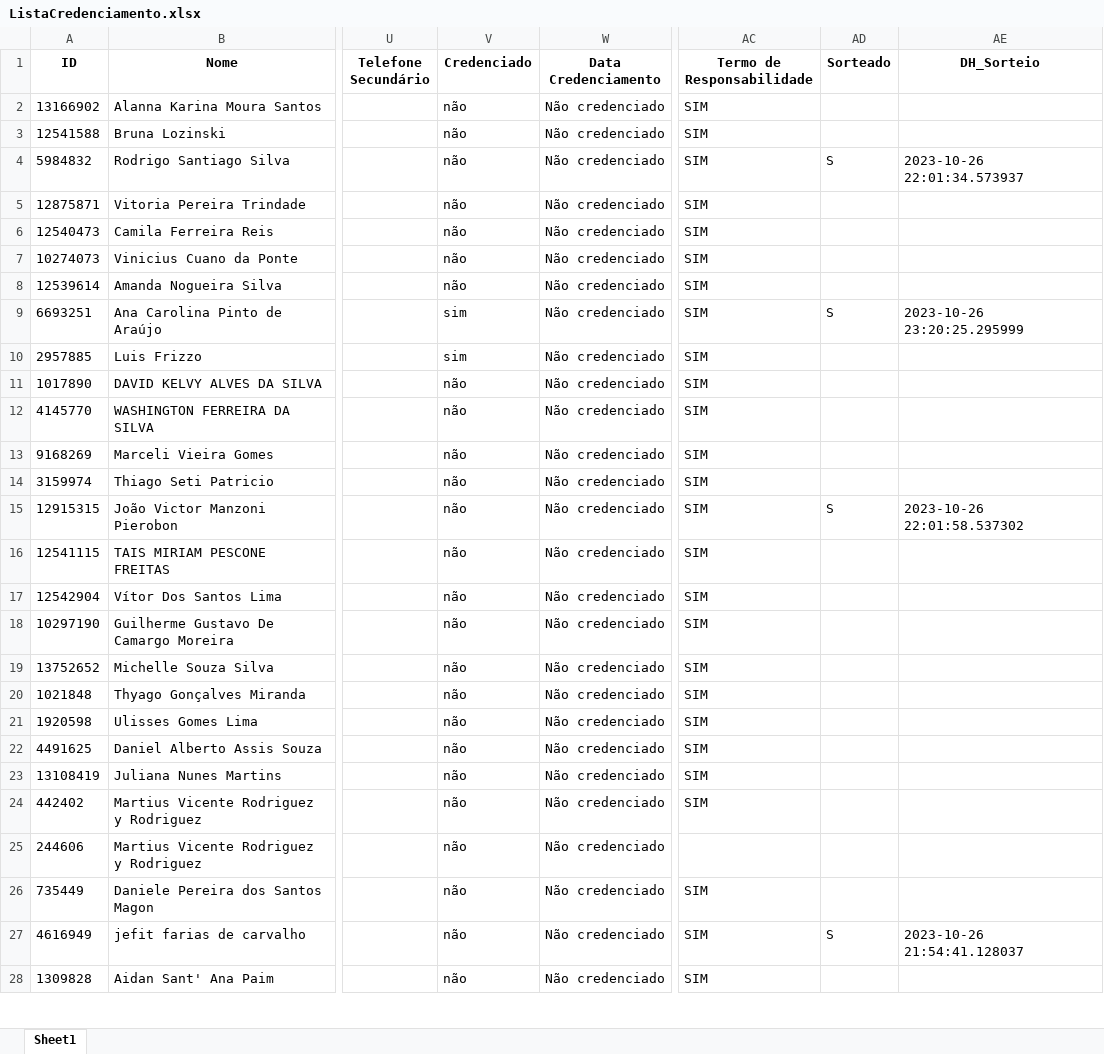
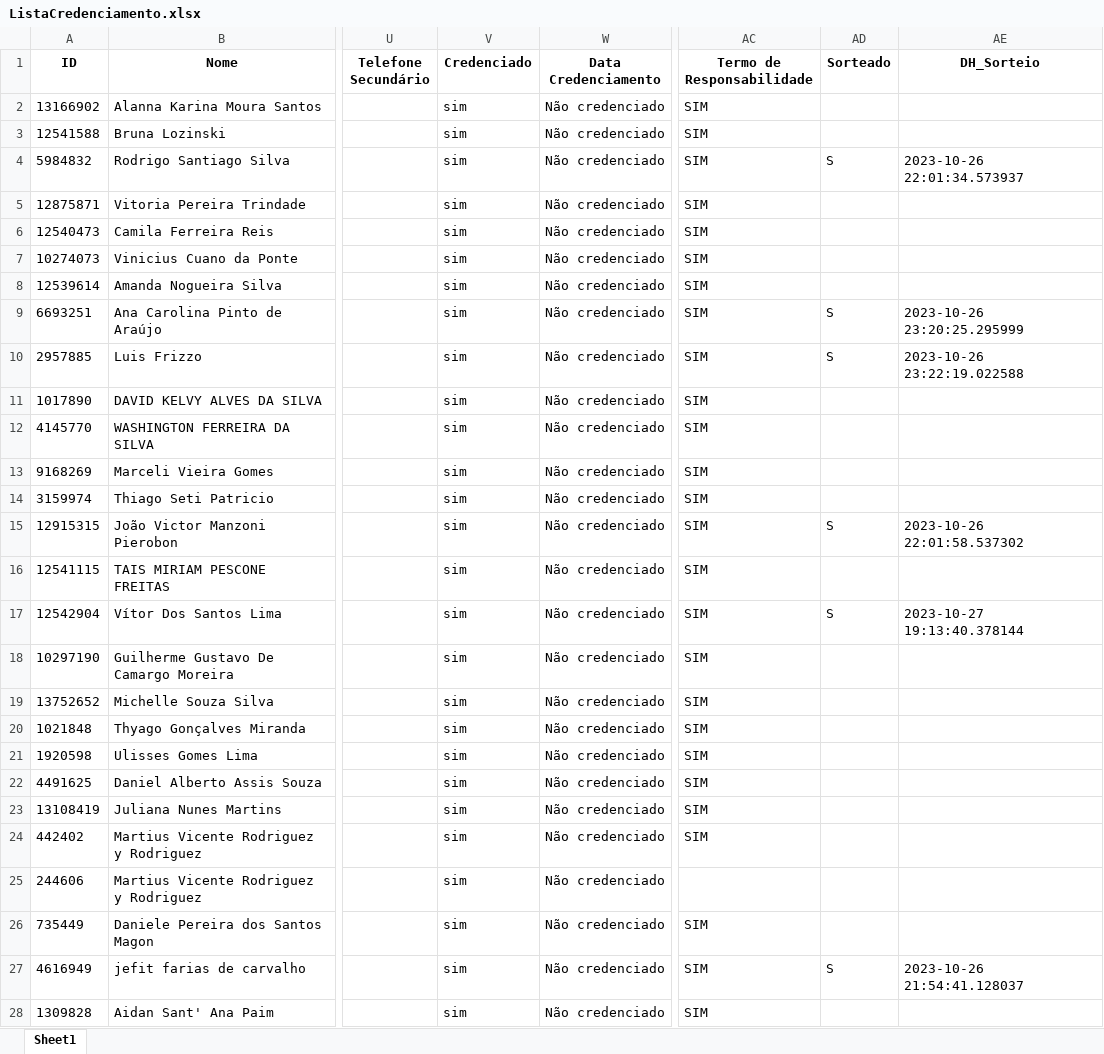
Before and after one commit to DaInLab/sorteio-i-sincid-linda, an Excel workbook: dados/ListaCredenciamento.xlsx, sheet Sheet1, drawn as a sheet; only a part is shown, gaps mark what is left out; values as stored, in another font and other column widths than the file's, no borders; the diff covers the shown part only; the diff names each change by its address in the sheet, - before the commit and + after, or states it on an @@ line.

Commit message:
ajuste codigo e arquivo de dados

```diff
--- a/dados/ListaCredenciamento.xlsx (sheet Sheet1)
+++ b/dados/ListaCredenciamento.xlsx (sheet Sheet1)
-V2:V8 (Credenciado): não
+V2:V8 (Credenciado): sim
-AD10 (Sorteado): (empty)
+AD10 (Sorteado): S
-AE10 (DH_Sorteio): (empty)
+AE10 (DH_Sorteio): 2023-10-26 23:22:19.022588
-V11:V28 (Credenciado): não
+V11:V28 (Credenciado): sim
-AD17 (Sorteado): (empty)
+AD17 (Sorteado): S
-AE17 (DH_Sorteio): (empty)
+AE17 (DH_Sorteio): 2023-10-27 19:13:40.378144
```
Also changed, not shown: 276 edited cells elsewhere in this sheet, 2 other files.
